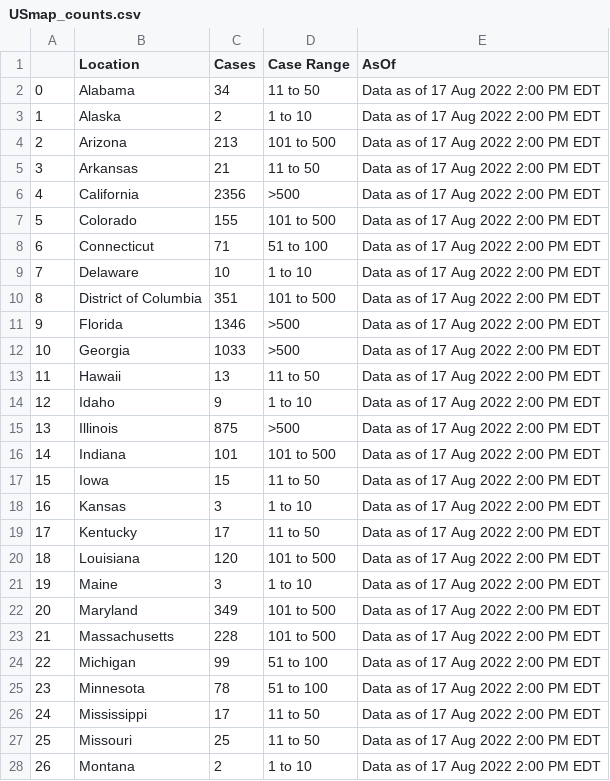
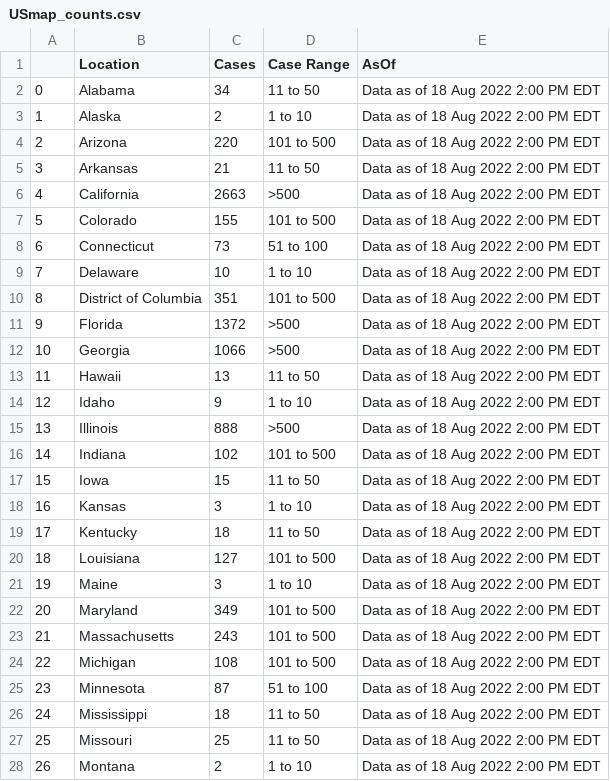
Before and after one commit to sfchronicle/cdc-USmap-counts, a CSV file: data/USmap_counts.csv, drawn as a sheet; only a part is shown; the diff covers the shown part only.

```diff
--- a/data/USmap_counts.csv
+++ b/data/USmap_counts.csv
@@ -1,28 +1,28 @@
 ,Location,Cases,Case Range,AsOf
-0,Alabama,34,11 to 50,Data as of 17 Aug 2022 2:00 PM EDT
-1,Alaska,2,1 to 10,Data as of 17 Aug 2022 2:00 PM EDT
-2,Arizona,213,101 to 500,Data as of 17 Aug 2022 2:00 PM EDT
-3,Arkansas,21,11 to 50,Data as of 17 Aug 2022 2:00 PM EDT
-4,California,2356,>500,Data as of 17 Aug 2022 2:00 PM EDT
-5,Colorado,155,101 to 500,Data as of 17 Aug 2022 2:00 PM EDT
-6,Connecticut,71,51 to 100,Data as of 17 Aug 2022 2:00 PM EDT
-7,Delaware,10,1 to 10,Data as of 17 Aug 2022 2:00 PM EDT
-8,District of Columbia,351,101 to 500,Data as of 17 Aug 2022 2:00 PM EDT
-9,Florida,1346,>500,Data as of 17 Aug 2022 2:00 PM EDT
-10,Georgia,1033,>500,Data as of 17 Aug 2022 2:00 PM EDT
-11,Hawaii,13,11 to 50,Data as of 17 Aug 2022 2:00 PM EDT
-12,Idaho,9,1 to 10,Data as of 17 Aug 2022 2:00 PM EDT
-13,Illinois,875,>500,Data as of 17 Aug 2022 2:00 PM EDT
-14,Indiana,101,101 to 500,Data as of 17 Aug 2022 2:00 PM EDT
-15,Iowa,15,11 to 50,Data as of 17 Aug 2022 2:00 PM EDT
-16,Kansas,3,1 to 10,Data as of 17 Aug 2022 2:00 PM EDT
-17,Kentucky,17,11 to 50,Data as of 17 Aug 2022 2:00 PM EDT
-18,Louisiana,120,101 to 500,Data as of 17 Aug 2022 2:00 PM EDT
-19,Maine,3,1 to 10,Data as of 17 Aug 2022 2:00 PM EDT
-20,Maryland,349,101 to 500,Data as of 17 Aug 2022 2:00 PM EDT
-21,Massachusetts,228,101 to 500,Data as of 17 Aug 2022 2:00 PM EDT
-22,Michigan,99,51 to 100,Data as of 17 Aug 2022 2:00 PM EDT
-23,Minnesota,78,51 to 100,Data as of 17 Aug 2022 2:00 PM EDT
-24,Mississippi,17,11 to 50,Data as of 17 Aug 2022 2:00 PM EDT
-25,Missouri,25,11 to 50,Data as of 17 Aug 2022 2:00 PM EDT
-26,Montana,2,1 to 10,Data as of 17 Aug 2022 2:00 PM EDT
+0,Alabama,34,11 to 50,Data as of 18 Aug 2022 2:00 PM EDT
+1,Alaska,2,1 to 10,Data as of 18 Aug 2022 2:00 PM EDT
+2,Arizona,220,101 to 500,Data as of 18 Aug 2022 2:00 PM EDT
+3,Arkansas,21,11 to 50,Data as of 18 Aug 2022 2:00 PM EDT
+4,California,2663,>500,Data as of 18 Aug 2022 2:00 PM EDT
+5,Colorado,155,101 to 500,Data as of 18 Aug 2022 2:00 PM EDT
+6,Connecticut,73,51 to 100,Data as of 18 Aug 2022 2:00 PM EDT
+7,Delaware,10,1 to 10,Data as of 18 Aug 2022 2:00 PM EDT
+8,District of Columbia,351,101 to 500,Data as of 18 Aug 2022 2:00 PM EDT
+9,Florida,1372,>500,Data as of 18 Aug 2022 2:00 PM EDT
+10,Georgia,1066,>500,Data as of 18 Aug 2022 2:00 PM EDT
+11,Hawaii,13,11 to 50,Data as of 18 Aug 2022 2:00 PM EDT
+12,Idaho,9,1 to 10,Data as of 18 Aug 2022 2:00 PM EDT
+13,Illinois,888,>500,Data as of 18 Aug 2022 2:00 PM EDT
+14,Indiana,102,101 to 500,Data as of 18 Aug 2022 2:00 PM EDT
+15,Iowa,15,11 to 50,Data as of 18 Aug 2022 2:00 PM EDT
+16,Kansas,3,1 to 10,Data as of 18 Aug 2022 2:00 PM EDT
+17,Kentucky,18,11 to 50,Data as of 18 Aug 2022 2:00 PM EDT
+18,Louisiana,127,101 to 500,Data as of 18 Aug 2022 2:00 PM EDT
+19,Maine,3,1 to 10,Data as of 18 Aug 2022 2:00 PM EDT
+20,Maryland,349,101 to 500,Data as of 18 Aug 2022 2:00 PM EDT
+21,Massachusetts,243,101 to 500,Data as of 18 Aug 2022 2:00 PM EDT
+22,Michigan,108,101 to 500,Data as of 18 Aug 2022 2:00 PM EDT
+23,Minnesota,87,51 to 100,Data as of 18 Aug 2022 2:00 PM EDT
+24,Mississippi,18,11 to 50,Data as of 18 Aug 2022 2:00 PM EDT
+25,Missouri,25,11 to 50,Data as of 18 Aug 2022 2:00 PM EDT
+26,Montana,2,1 to 10,Data as of 18 Aug 2022 2:00 PM EDT
```
Also changed, not shown: 44 edited cells elsewhere in this file, data/state_mp_per100k.csv.
